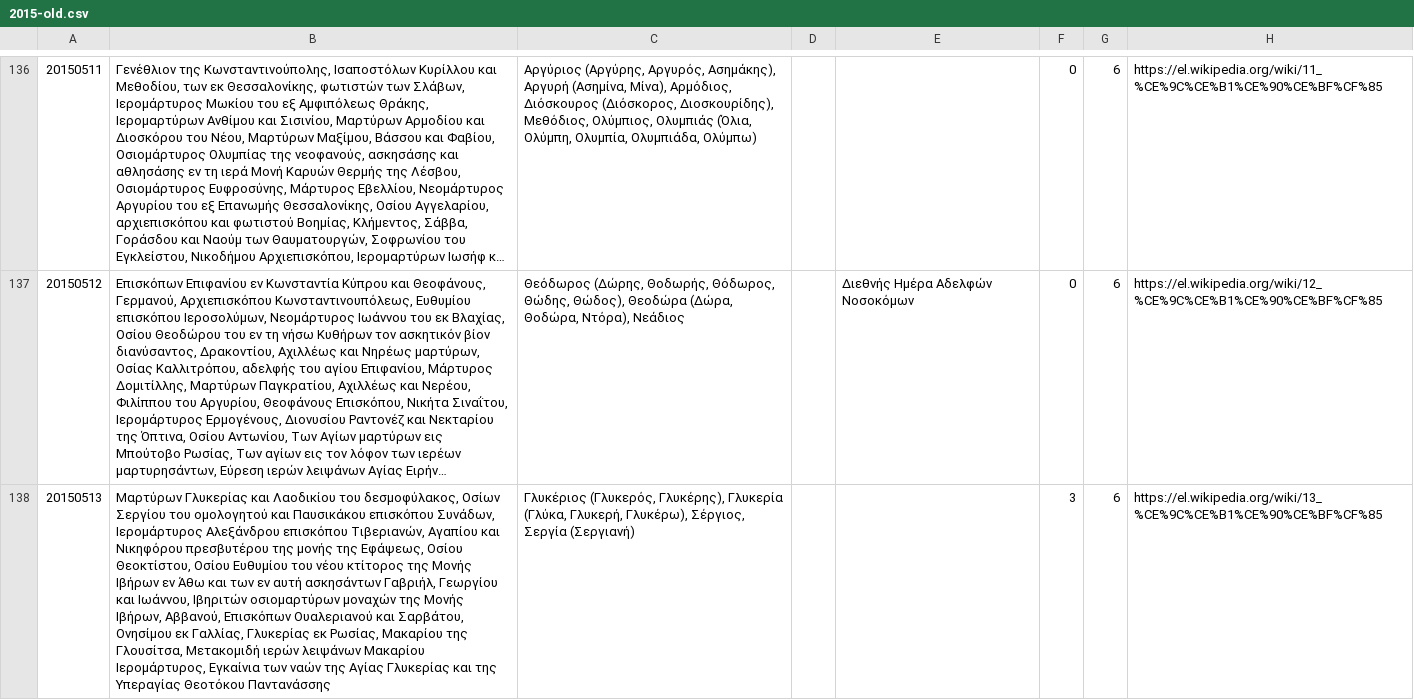
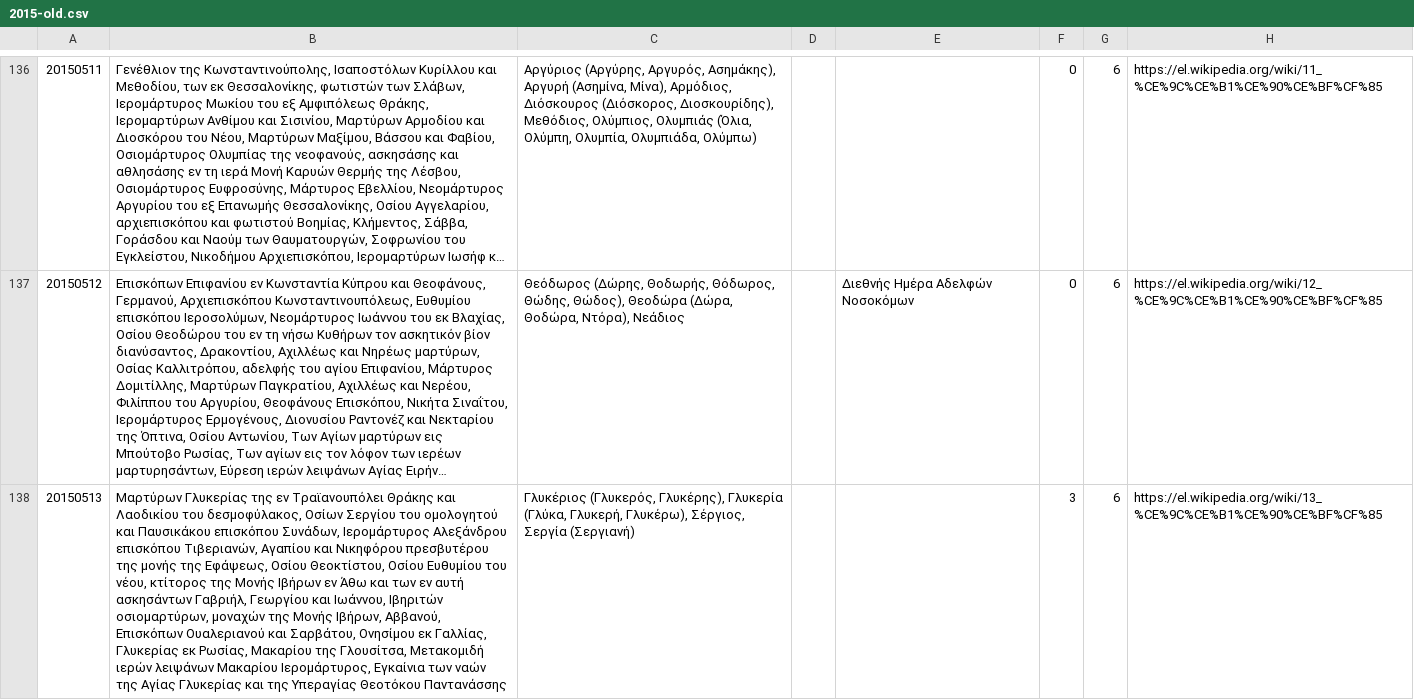
Before and after one commit to smekras/holydays-generator, a CSV file: files/2015-old.csv, drawn as a sheet; only a part is shown, gaps mark what is left out; long unchanged cells end in …; the diff covers the shown part only; the diff names each change by its address in the sheet, - before the commit and + after, or states it on an @@ line.

```diff
--- a/files/2015-old.csv
+++ b/files/2015-old.csv
-B138: Μαρτύρων Γλυκερίας και Λαοδικίου του δεσμοφύλακος, Οσίων Σεργίου του ομολογητού και Παυσικάκου επισκόπου Συνάδων, Ιερομάρτυρος Αλεξάνδρου επισκόπου Τιβεριανών, Αγαπίου και Νικηφόρου πρεσβυτέρου της μονής της Εφάψεως, Οσίου Θεοκτίστου, Οσίου Ευθυμίου του νέου κτίτορος της Μονής Ιβήρων εν Άθω και των εν αυτή ασκησάντων Γαβριήλ, Γεωργίου και Ιωάννου, Ιβηριτών οσιομαρτύρων μοναχών της…
+B138: Μαρτύρων Γλυκερίας της εν Τραϊανουπόλει Θράκης και Λαοδικίου του δεσμοφύλακος, Οσίων Σεργίου του ομολογητού και Παυσικάκου επισκόπου Συνάδων, Ιερομάρτυρος Αλεξάνδρου επισκόπου Τιβεριανών, Αγαπίου και Νικηφόρου πρεσβυτέρου της μονής της Εφάψεως, Οσίου Θεοκτίστου, Οσίου Ευθυμίου του νέου, κτίτορος της Μονής Ιβήρων εν Άθω και των εν αυτή ασκησάντων Γαβριήλ, Γεωργίου και Ιωάννου, Ιβηριτών οσιομαρτύρων, μοναχών της…
```
Also changed, not shown: 1 edited cell elsewhere in this file, files/2015.csv, files/2020.csv, 4 other files.
